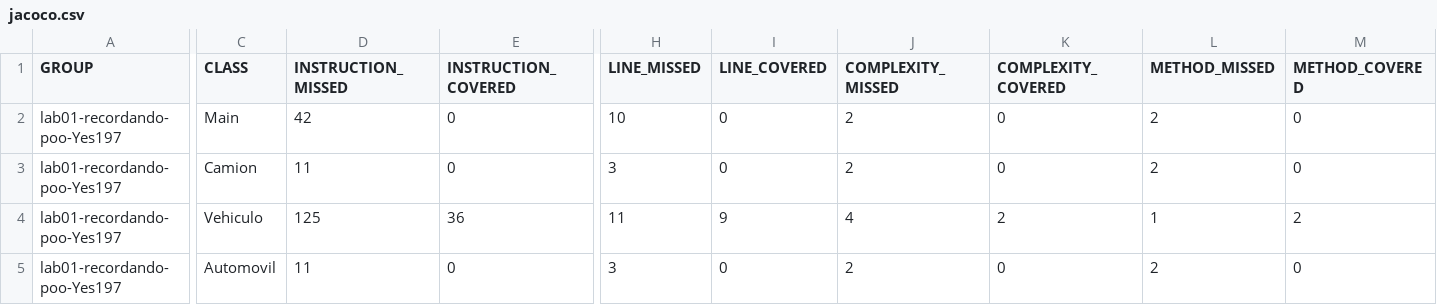
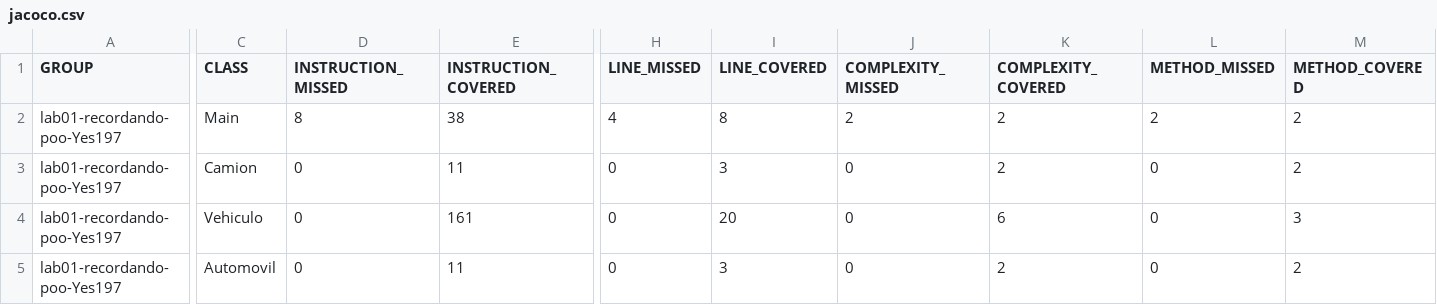
Before and after one commit to PG-Software-Engineering-I-2021-2/lab01-recordando-poo-Yes197, a CSV file: target/site/jacoco/jacoco.csv, drawn as a sheet; only a part is shown, gaps mark what is left out; the diff covers the shown part only; the diff names each change by its address in the sheet, - before the commit and + after, or states it on an @@ line.

```diff
--- a/target/site/jacoco/jacoco.csv
+++ b/target/site/jacoco/jacoco.csv
-D2 (INSTRUCTION_MISSED): 42
+D2 (INSTRUCTION_MISSED): 8
-E2 (INSTRUCTION_COVERED): 0
+E2 (INSTRUCTION_COVERED): 38
-H2 (LINE_MISSED): 10
+H2 (LINE_MISSED): 4
-I2 (LINE_COVERED): 0
+I2 (LINE_COVERED): 8
-K2:K3 (COMPLEXITY_COVERED): 0
+K2:K3 (COMPLEXITY_COVERED): 2
-M2:M3 (METHOD_COVERED): 0
+M2:M3 (METHOD_COVERED): 2
-D3 (INSTRUCTION_MISSED): 11
+D3 (INSTRUCTION_MISSED): 0
-E3 (INSTRUCTION_COVERED): 0
+E3 (INSTRUCTION_COVERED): 11
-H3 (LINE_MISSED): 3
+H3 (LINE_MISSED): 0
-I3 (LINE_COVERED): 0
+I3 (LINE_COVERED): 3
-J3 (COMPLEXITY_MISSED): 2
+J3 (COMPLEXITY_MISSED): 0
-L3 (METHOD_MISSED): 2
+L3 (METHOD_MISSED): 0
-D4 (INSTRUCTION_MISSED): 125
+D4 (INSTRUCTION_MISSED): 0
-E4 (INSTRUCTION_COVERED): 36
+E4 (INSTRUCTION_COVERED): 161
-H4 (LINE_MISSED): 11
+H4 (LINE_MISSED): 0
-I4 (LINE_COVERED): 9
+I4 (LINE_COVERED): 20
-J4 (COMPLEXITY_MISSED): 4
+J4 (COMPLEXITY_MISSED): 0
-K4 (COMPLEXITY_COVERED): 2
+K4 (COMPLEXITY_COVERED): 6
-L4 (METHOD_MISSED): 1
+L4 (METHOD_MISSED): 0
-M4 (METHOD_COVERED): 2
+M4 (METHOD_COVERED): 3
-D5 (INSTRUCTION_MISSED): 11
+D5 (INSTRUCTION_MISSED): 0
-E5 (INSTRUCTION_COVERED): 0
+E5 (INSTRUCTION_COVERED): 11
-H5 (LINE_MISSED): 3
+H5 (LINE_MISSED): 0
-I5 (LINE_COVERED): 0
+I5 (LINE_COVERED): 3
-J5 (COMPLEXITY_MISSED): 2
+J5 (COMPLEXITY_MISSED): 0
-K5 (COMPLEXITY_COVERED): 0
+K5 (COMPLEXITY_COVERED): 2
-L5 (METHOD_MISSED): 2
+L5 (METHOD_MISSED): 0
-M5 (METHOD_COVERED): 0
+M5 (METHOD_COVERED): 2
```
Also changed, not shown: 2 edited cells elsewhere in this file, 48 other files.
